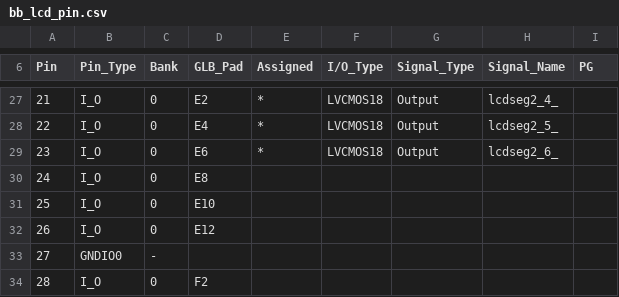
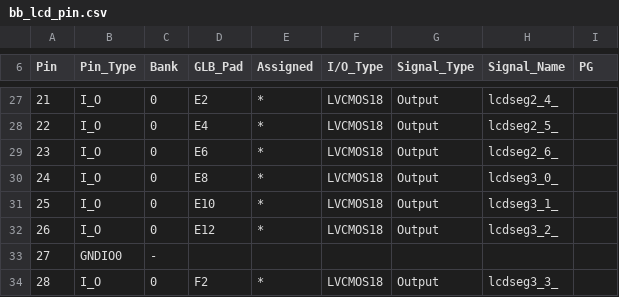
Before and after one commit to hpaluch/ispMach-LCD, a CSV file: bb_lcd_pin.csv, drawn as a sheet; only a part is shown, gaps mark what is left out; the diff covers the shown part only.

```diff
--- a/bb_lcd_pin.csv
+++ b/bb_lcd_pin.csv
@@ -29,6 +29,6 @@ Pin,Pin_Type,Bank,GLB_Pad,Assigned,I/O_Type,Signal_Type,Signal_Name,PG
 23,I_O,0,E6,*,LVCMOS18,Output,lcdseg2_6_,
-24,I_O,0,E8,,,,,
-25,I_O,0,E10,,,,,
-26,I_O,0,E12,,,,,
+24,I_O,0,E8,*,LVCMOS18,Output,lcdseg3_0_,
+25,I_O,0,E10,*,LVCMOS18,Output,lcdseg3_1_,
+26,I_O,0,E12,*,LVCMOS18,Output,lcdseg3_2_,
 27,GNDIO0,-,,,,,,
-28,I_O,0,F2,,,,,
+28,I_O,0,F2,*,LVCMOS18,Output,lcdseg3_3_,
```
Also changed, not shown: 42 edited cells elsewhere in this file, 1 other file.
